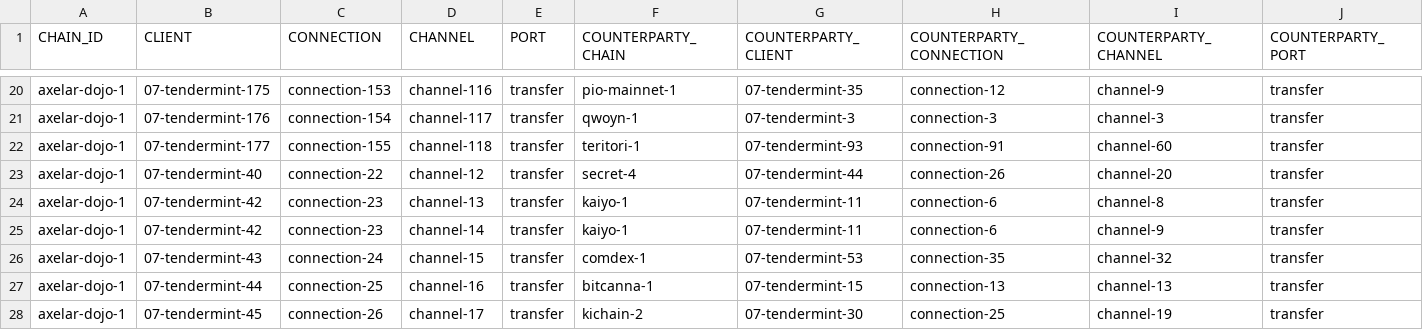
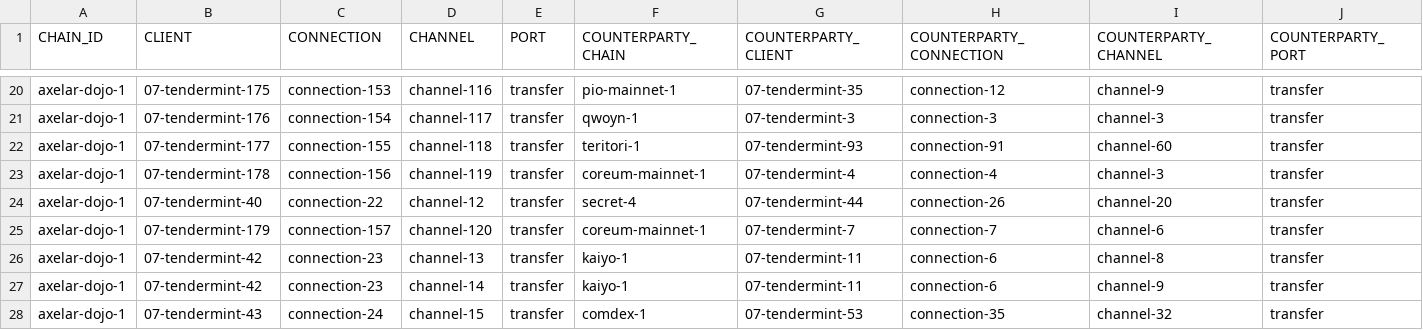
Before and after one commit to clemensgg/ibc-tables, a CSV file: axelar/ibc_table.csv, drawn as a sheet; only a part is shown, gaps mark what is left out; the shorter side is filled out with more unchanged rows; the diff names each change by its address in the sheet, - before the commit and + after, or states it on an @@ line.

```diff
--- a/axelar/ibc_table.csv
+++ b/axelar/ibc_table.csv
+row 23: axelar-dojo-1 | 07-tendermint-178 | connection-156 | channel-119 | transfer | coreum-mainnet-1 | 07-tendermint-4 | connection-4 | channel-3 | transfer
+row 25: axelar-dojo-1 | 07-tendermint-179 | connection-157 | channel-120 | transfer | coreum-mainnet-1 | 07-tendermint-7 | connection-7 | channel-6 | transfer
```
